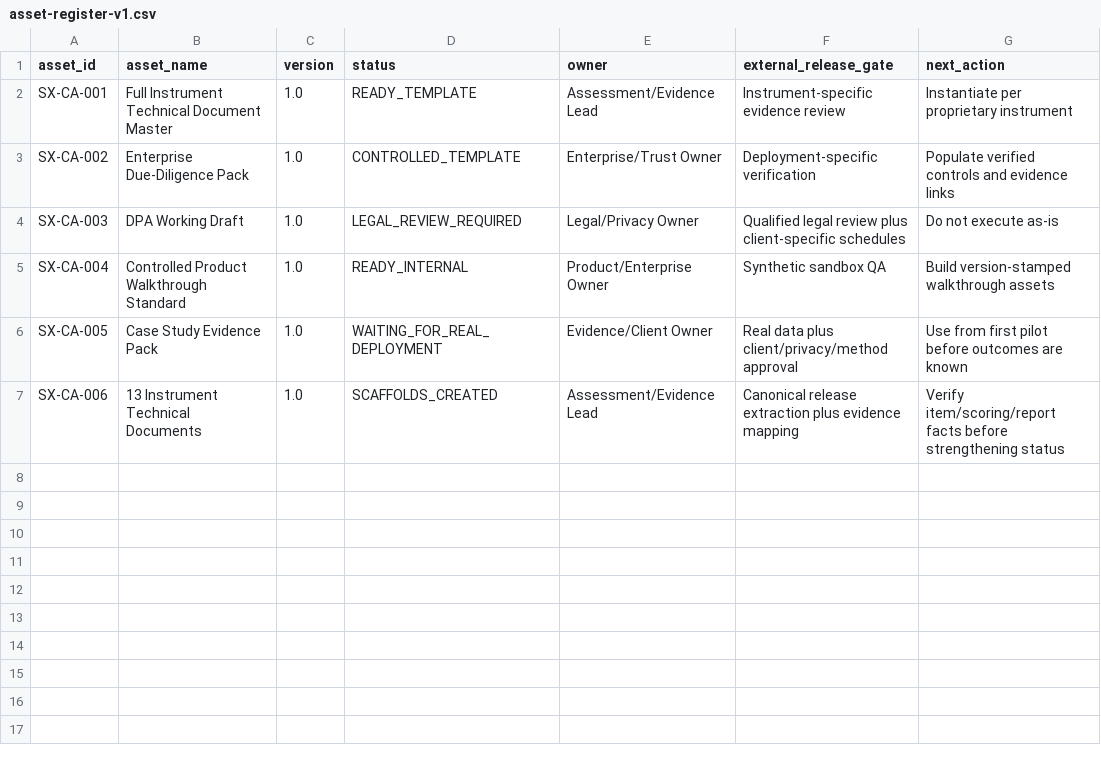
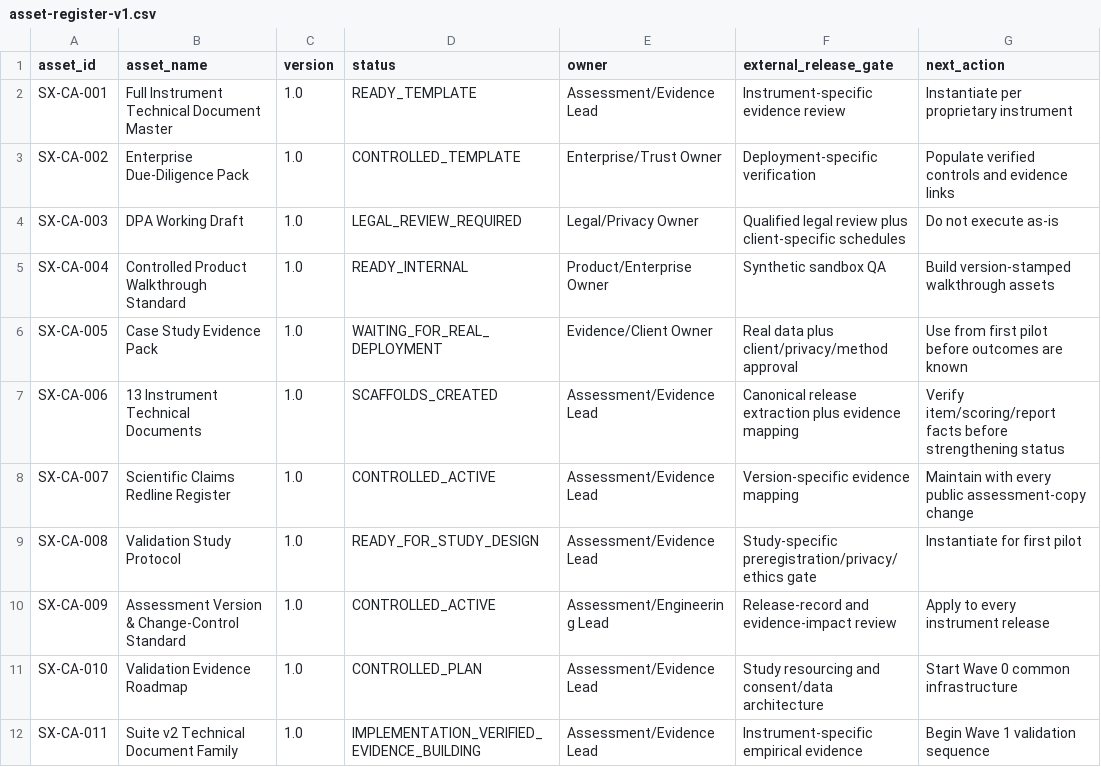
Before and after one commit to sbanhr-a11y/Syntropix, a CSV file: credibility-assets/asset-register-v1.csv, drawn as a sheet.

Commit message:
Register validation and Suite v2 evidence assets

```diff
--- a/credibility-assets/asset-register-v1.csv
+++ b/credibility-assets/asset-register-v1.csv
@@ -7 +7,6 @@ SX-CA-005,Case Study Evidence Pack,1.0,WAITING_FOR_REAL_DEPLOYMENT,Evidence/Clie
 SX-CA-006,13 Instrument Technical Documents,1.0,SCAFFOLDS_CREATED,Assessment/Evidence Lead,Canonical release extraction plus evidence mapping,Verify item/scoring/report facts before strengthening status
+SX-CA-007,Scientific Claims Redline Register,1.0,CONTROLLED_ACTIVE,Assessment/Evidence Lead,Version-specific evidence mapping,Maintain with every public assessment-copy change
+SX-CA-008,Validation Study Protocol,1.0,READY_FOR_STUDY_DESIGN,Assessment/Evidence Lead,Study-specific preregistration/privacy/ethics gate,Instantiate for first pilot
+SX-CA-009,Assessment Version & Change-Control Standard,1.0,CONTROLLED_ACTIVE,Assessment/Engineering Lead,Release-record and evidence-impact review,Apply to every instrument release
+SX-CA-010,Validation Evidence Roadmap,1.0,CONTROLLED_PLAN,Assessment/Evidence Lead,Study resourcing and consent/data architecture,Start Wave 0 common infrastructure
+SX-CA-011,Suite v2 Technical Document Family,1.0,IMPLEMENTATION_VERIFIED_EVIDENCE_BUILDING,Assessment/Evidence Lead,Instrument-specific empirical evidence,Begin Wave 1 validation sequence
```
